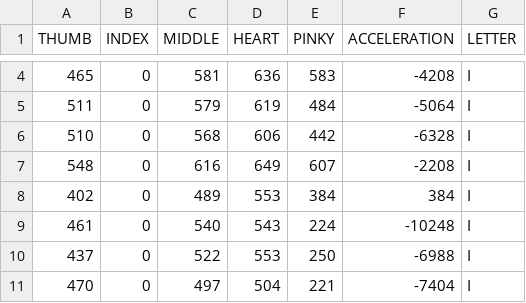
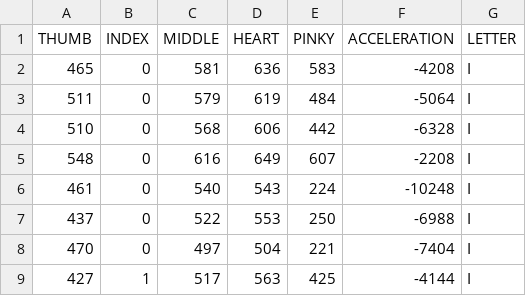
Before and after one commit to FlorenciaCisterna/proyecto_de_cuarto, a CSV file: parameters/I.csv, drawn as a sheet; only a part is shown, gaps mark what is left out; the shorter side is filled out with more unchanged rows; the diff covers the shown part only.

```diff
--- a/parameters/I.csv
+++ b/parameters/I.csv
@@ -7,3 +5,2 @@ THUMB,INDEX,MIDDLE,HEART,PINKY,ACCELERATION,LETTER
 548,0,616,649,607,-2208,I
-402,0,489,553,384,384,I
 461,0,540,543,224,-10248,I
```
Also changed, not shown: 9 removed rows elsewhere in this file, parameters/A.csv, parameters/E.csv, 9 other files.
